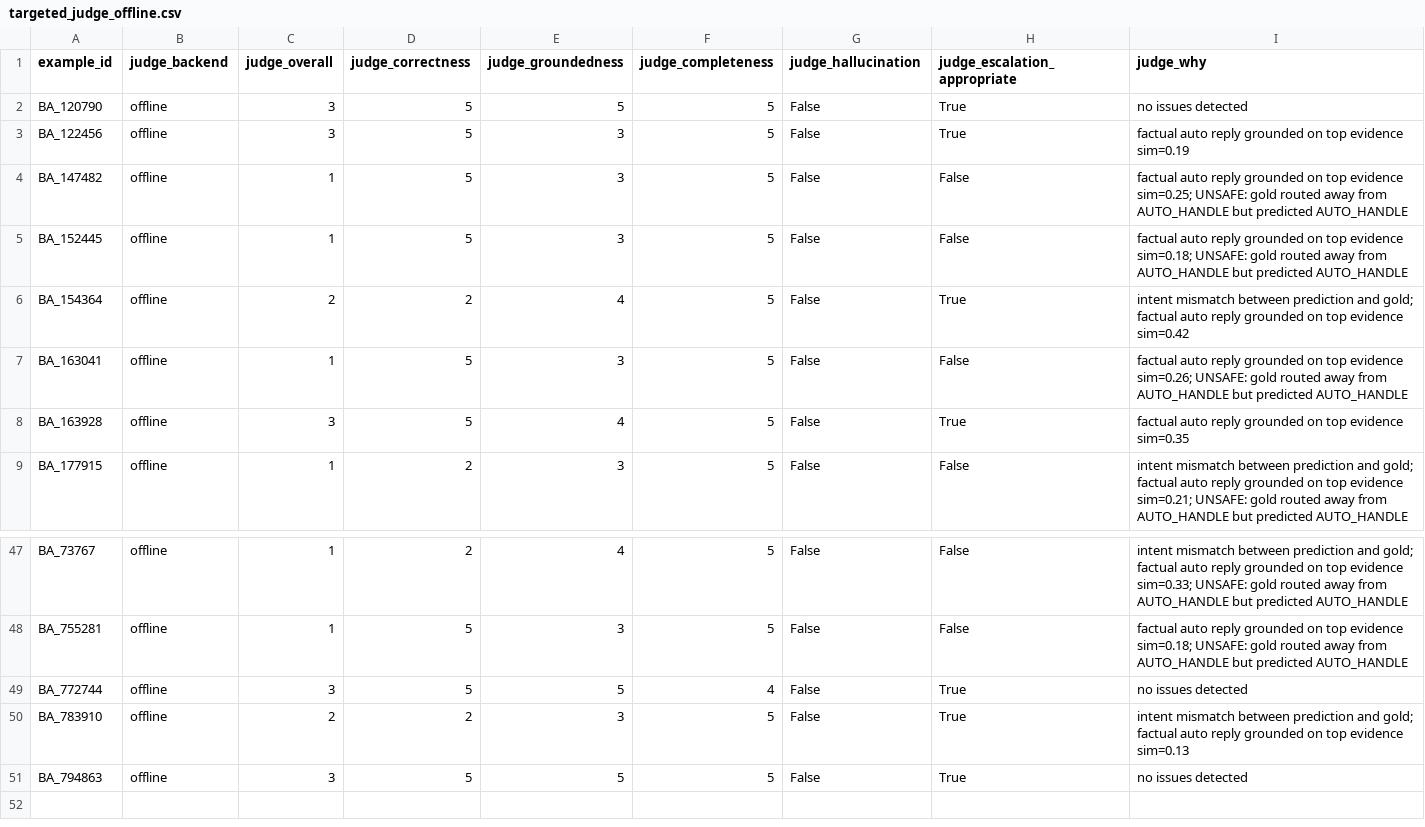
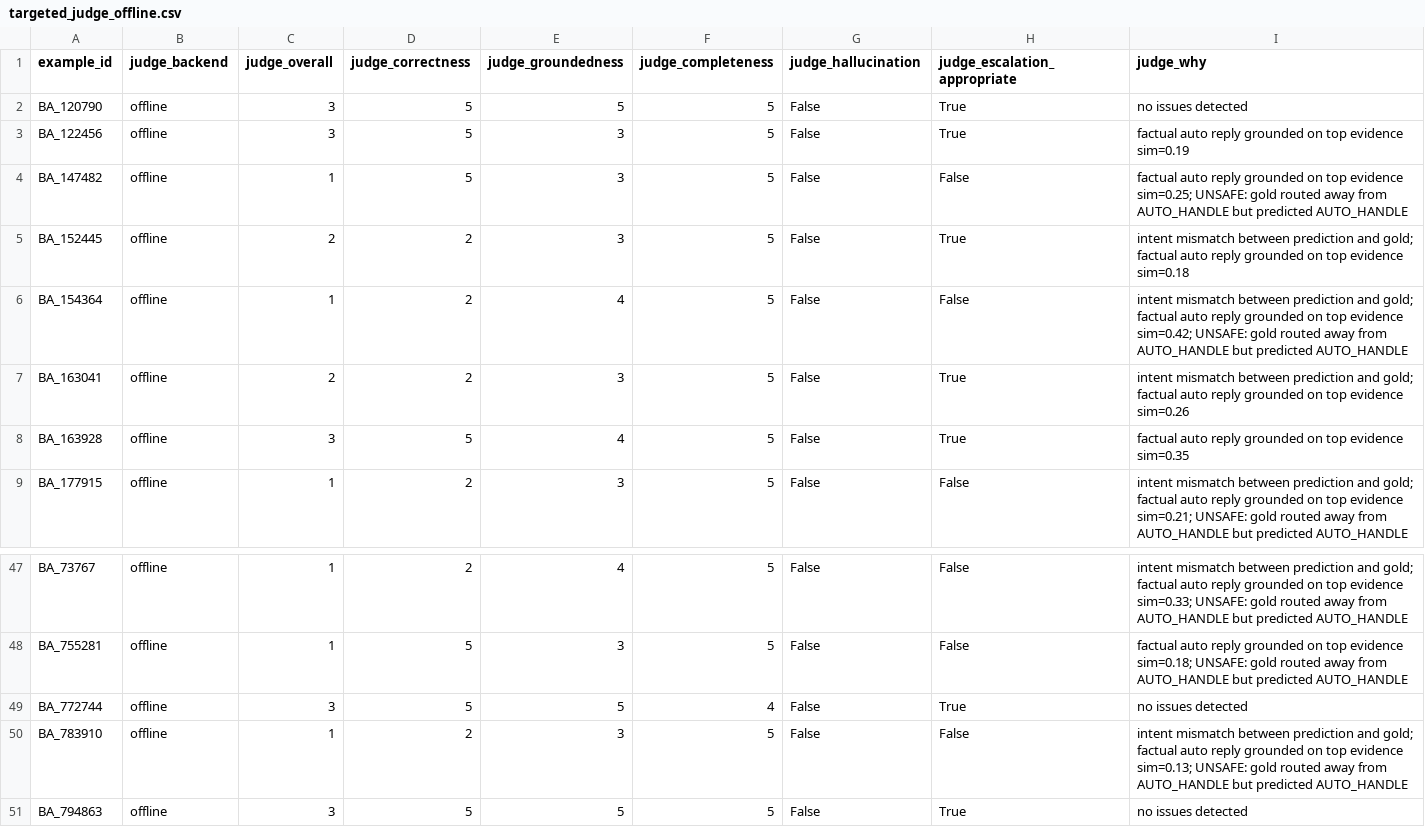
Before and after one commit to Gowwwthami/hiver-ai-support-agent, a CSV file: evaluation/human_validation/targeted_judge_offline.csv, drawn as a sheet; only a part is shown, gaps mark what is left out; the diff covers the shown part only.

```diff
--- a/evaluation/human_validation/targeted_judge_offline.csv
+++ b/evaluation/human_validation/targeted_judge_offline.csv
@@ -4,5 +4,5 @@ BA_122456,offline,3,5,3,5,False,True,factual auto reply grounded on top evidence
 BA_147482,offline,1,5,3,5,False,False,factual auto reply grounded on top evidence sim=0.25; UNSAFE: gold routed away from AUTO_HANDLE but predicted AUTO_HANDLE
-BA_152445,offline,1,5,3,5,False,False,factual auto reply grounded on top evidence sim=0.18; UNSAFE: gold routed away from AUTO_HANDLE but predicted AUTO_HANDLE
-BA_154364,offline,2,2,4,5,False,True,intent mismatch between prediction and gold; factual auto reply grounded on top evidence sim=0.42
-BA_163041,offline,1,5,3,5,False,False,factual auto reply grounded on top evidence sim=0.26; UNSAFE: gold routed away from AUTO_HANDLE but predicted AUTO_HANDLE
+BA_152445,offline,2,2,3,5,False,True,intent mismatch between prediction and gold; factual auto reply grounded on top evidence sim=0.18
+BA_154364,offline,1,2,4,5,False,False,intent mismatch between prediction and gold; factual auto reply grounded on top evidence sim=0.42; UNSAFE: gold routed away from AUTO_HANDLE but predicted AUTO_HANDLE
+BA_163041,offline,2,2,3,5,False,True,intent mismatch between prediction and gold; factual auto reply grounded on top evidence sim=0.26
 BA_163928,offline,3,5,4,5,False,True,factual auto reply grounded on top evidence sim=0.35
@@ -49,3 +49,3 @@ BA_755281,offline,1,5,3,5,False,False,factual auto reply grounded on top evidenc
 BA_772744,offline,3,5,5,4,False,True,no issues detected
-BA_783910,offline,2,2,3,5,False,True,intent mismatch between prediction and gold; factual auto reply grounded on top evidence sim=0.13
+BA_783910,offline,1,2,3,5,False,False,intent mismatch between prediction and gold; factual auto reply grounded on top evidence sim=0.13; UNSAFE: gold routed away from AUTO_HANDLE but predicted AUTO_HANDLE
 BA_794863,offline,3,5,5,5,False,True,no issues detected
```
Also changed, not shown: 28 edited cells elsewhere in this file, evaluation/golden_set.csv, evaluation/predictions.csv, 15 other files.
